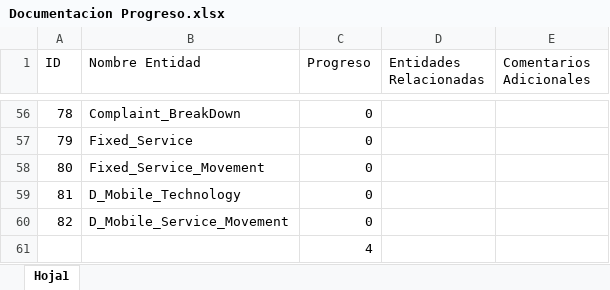
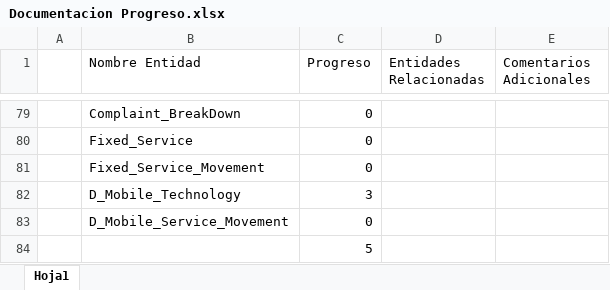
Before and after one commit to jcolaccitel/URM, an Excel workbook: Documentacion Progreso.xlsx, sheet Hoja1, drawn as a sheet; only a part is shown, gaps mark what is left out; values as stored, in another font and other column widths than the file's, no cell formats; conditional formats not drawn; removed rows and columns are numbered as before the commit, all else as after; the diff covers the shown part only; the diff names each change by its address in the sheet, - before the commit and + after, or states it on an @@ line.

```diff
--- a/Documentacion Progreso.xlsx (sheet Hoja1)
+++ b/Documentacion Progreso.xlsx (sheet Hoja1)
-A1: ID
+A1: (empty)
-A79: 78
+A79: (empty)
-A80: 79
+A80: (empty)
-A81: 80
+A81: (empty)
-row 59: 81 | D_Mobile_Technology | 0
+row 82:  | D_Mobile_Technology | 3
-A83: 82
+A83: (empty)
-C84 (Progreso): 4
+C84 (Progreso): 5
```
Also changed, not shown: 30 added rows, 7 removed rows and 47 edited cells elsewhere in this sheet, cell formats, 24 other files.
